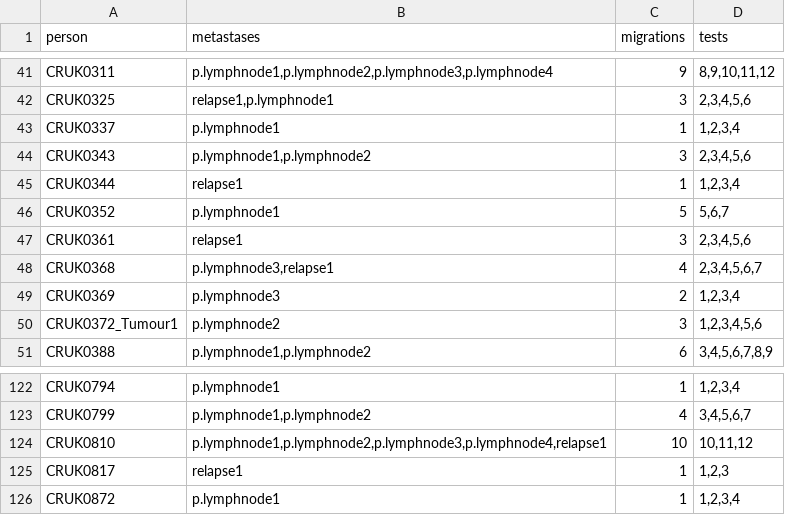
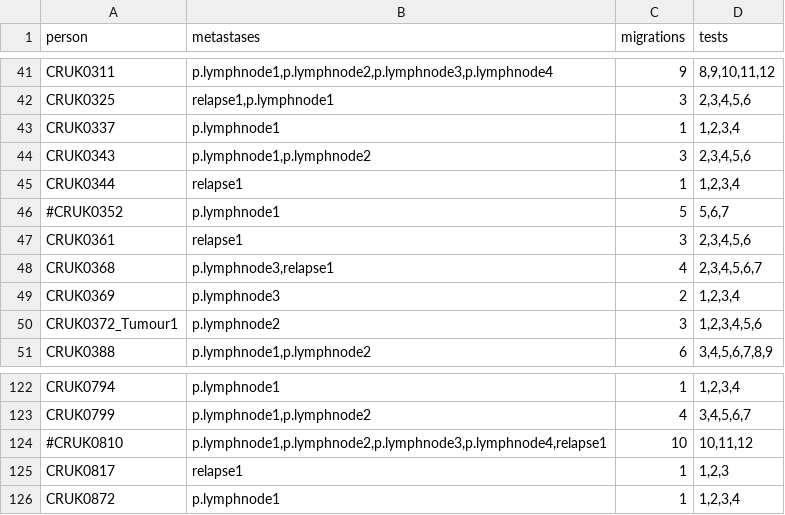
Before and after one commit to gertzem/CITUP-TRACERx, a TSV file: samplesheet.tsv, drawn as a sheet; only a part is shown, gaps mark what is left out.

Commit message:
Comment out persons for which citup_mets could not find a solution

```diff
--- a/samplesheet.tsv
+++ b/samplesheet.tsv
@@ -45,3 +45,3 @@ CRUK0343	p.lymphnode1,p.lymphnode2	3	2,3,4,5,6
 CRUK0344	relapse1	1	1,2,3,4
-CRUK0352	p.lymphnode1	5	5,6,7
+#CRUK0352	p.lymphnode1	5	5,6,7
 CRUK0361	relapse1	3	2,3,4,5,6
@@ -123,3 +123,3 @@ CRUK0794	p.lymphnode1	1	1,2,3,4
 CRUK0799	p.lymphnode1,p.lymphnode2	4	3,4,5,6,7
-CRUK0810	p.lymphnode1,p.lymphnode2,p.lymphnode3,p.lymphnode4,relapse1	10	10,11,12
+#CRUK0810	p.lymphnode1,p.lymphnode2,p.lymphnode3,p.lymphnode4,relapse1	10	10,11,12
 CRUK0817	relapse1	1	1,2,3
```
Also changed, not shown: 1 other file.
